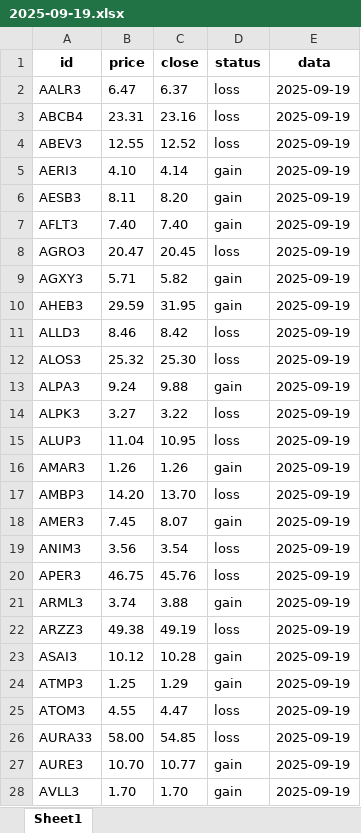
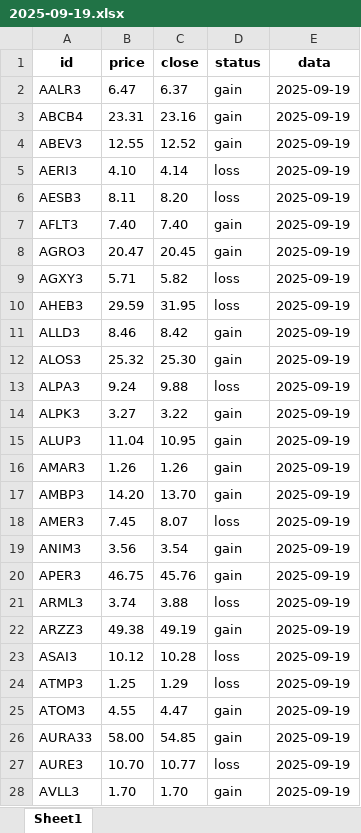
Before and after one commit to fernando10092/tech_challenge_IA, an Excel workbook: data_extract/2025-09-19.xlsx, sheet Sheet1, drawn as a sheet; only a part is shown; values as stored, in another font and other column widths than the file's, no borders; the diff covers the shown part only; the diff names each change by its address in the sheet, - before the commit and + after, or states it on an @@ line.

```diff
--- a/data_extract/2025-09-19.xlsx (sheet Sheet1)
+++ b/data_extract/2025-09-19.xlsx (sheet Sheet1)
-D2:D4 (status): loss
+D2:D4 (status): gain
-D5:D6 (status): gain
+D5:D6 (status): loss
-D8 (status): loss
+D8 (status): gain
-D9:D10 (status): gain
+D9:D10 (status): loss
-D11:D12 (status): loss
+D11:D12 (status): gain
-D13 (status): gain
+D13 (status): loss
-D14:D15 (status): loss
+D14:D15 (status): gain
-D17 (status): loss
+D17 (status): gain
-D18 (status): gain
+D18 (status): loss
-D19:D20 (status): loss
+D19:D20 (status): gain
-D21 (status): gain
+D21 (status): loss
-D22 (status): loss
+D22 (status): gain
-D23:D24 (status): gain
+D23:D24 (status): loss
-D25:D26 (status): loss
+D25:D26 (status): gain
-D27 (status): gain
+D27 (status): loss
```
Also changed, not shown: 299 edited cells elsewhere in this sheet, data_extract/2025-09-14.xlsx, data_extract/2025-09-15.xlsx, 13 other files.
